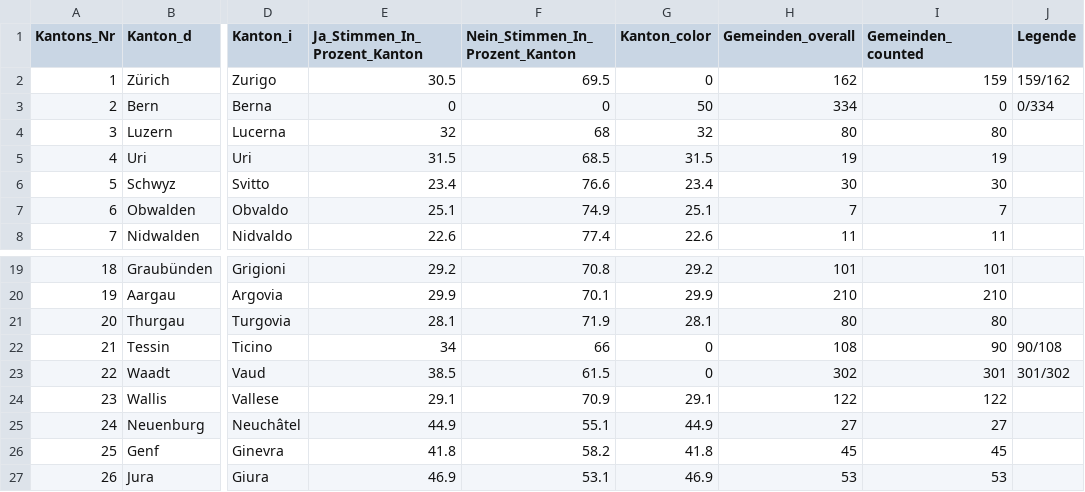
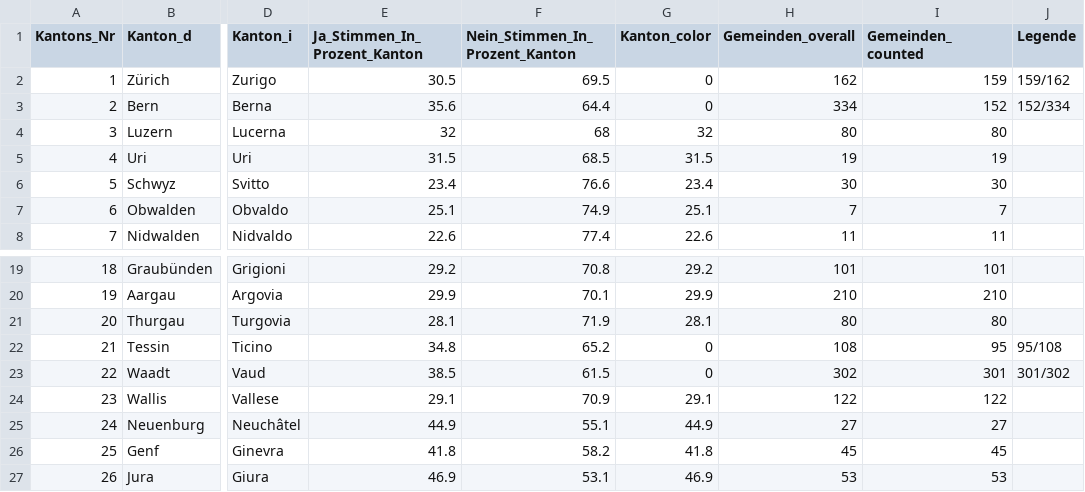
Before and after one commit to awp-finanznachrichten/lena_september2021, a CSV file: Output/Kapital_dw_kantone.csv, drawn as a sheet; only a part is shown, gaps mark what is left out; the diff names each change by its address in the sheet, - before the commit and + after, or states it on an @@ line.

```diff
--- a/Output/Kapital_dw_kantone.csv
+++ b/Output/Kapital_dw_kantone.csv
-E3 (Ja_Stimmen_In_Prozent_Kanton): 0
+E3 (Ja_Stimmen_In_Prozent_Kanton): 35.6
-F3 (Nein_Stimmen_In_Prozent_Kanton): 0
+F3 (Nein_Stimmen_In_Prozent_Kanton): 64.4
-G3 (Kanton_color): 50
+G3 (Kanton_color): 0
-I3 (Gemeinden_counted): 0
+I3 (Gemeinden_counted): 152
-J3 (Legende): 0/334
+J3 (Legende): 152/334
-E22 (Ja_Stimmen_In_Prozent_Kanton): 34
+E22 (Ja_Stimmen_In_Prozent_Kanton): 34.8
-F22 (Nein_Stimmen_In_Prozent_Kanton): 66
+F22 (Nein_Stimmen_In_Prozent_Kanton): 65.2
-I22 (Gemeinden_counted): 90
+I22 (Gemeinden_counted): 95
-J22 (Legende): 90/108
+J22 (Legende): 95/108
```
Also changed, not shown: Output/Ehe_dw_kantone.csv, Output/Uebersicht_dw.csv, 6 other files.
